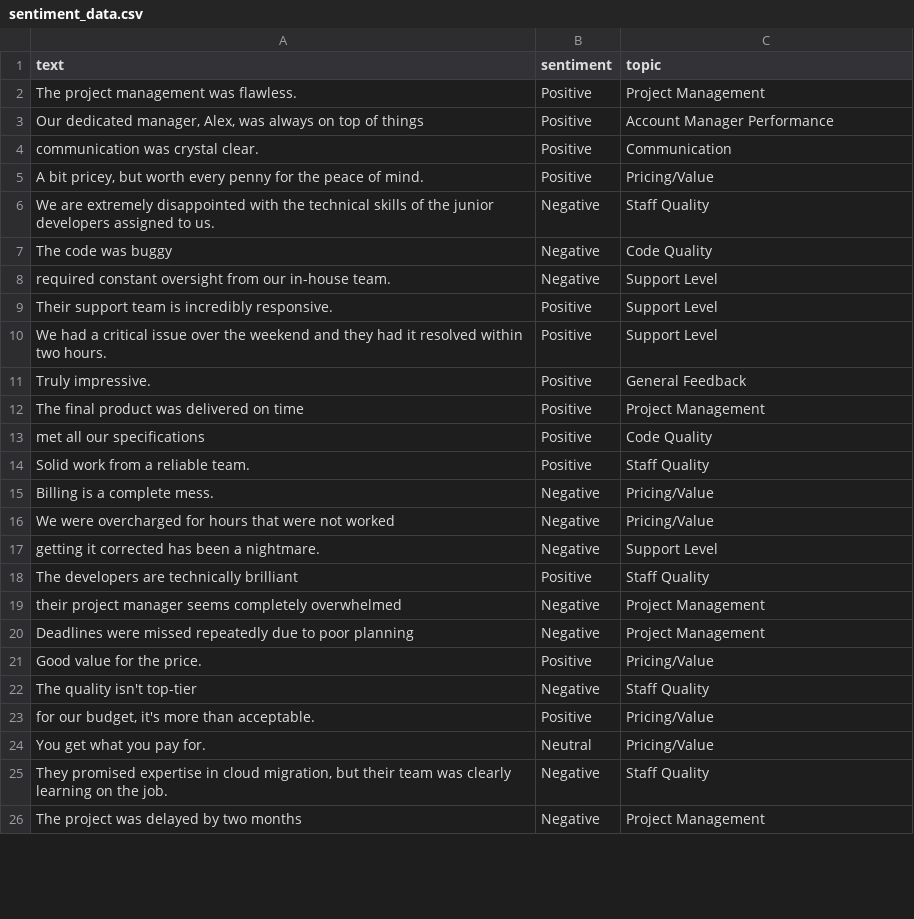
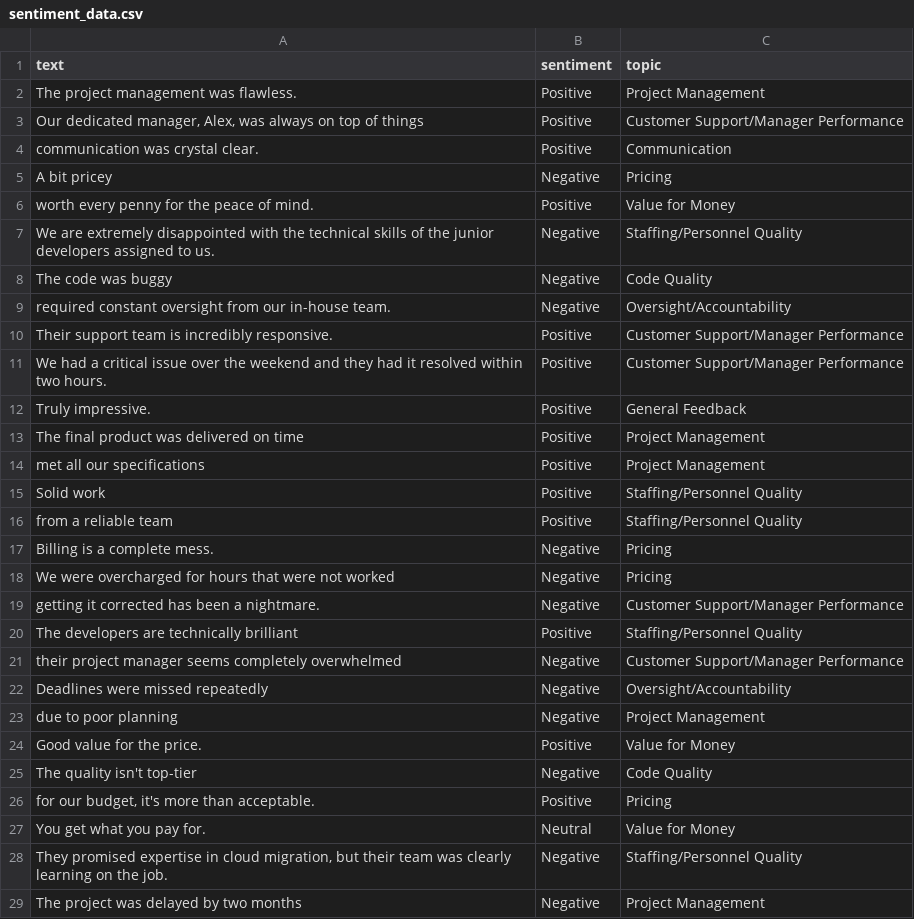
Before and after one commit to cotucker/feedback-summarizer, a CSV file: data/sentiment_data.csv, drawn as a sheet; only a part is shown; the diff covers the shown part only.

Commit message:
Refactor sentiment data and remove mock response
- Updated sentiment data to reflect more accurate categories. - Removed
mock response as it is no longer needed.

```diff
--- a/data/sentiment_data.csv
+++ b/data/sentiment_data.csv
@@ -2,25 +2,28 @@ text,sentiment,topic
 The project management was flawless.,Positive,Project Management
-"Our dedicated manager, Alex, was always on top of things",Positive,Account Manager Performance
+"Our dedicated manager, Alex, was always on top of things",Positive,Customer Support/Manager Performance
 communication was crystal clear.,Positive,Communication
-"A bit pricey, but worth every penny for the peace of mind.",Positive,Pricing/Value
-We are extremely disappointed with the technical skills of the junior developers assigned to us.,Negative,Staff Quality
+A bit pricey,Negative,Pricing
+worth every penny for the peace of mind.,Positive,Value for Money
+We are extremely disappointed with the technical skills of the junior developers assigned to us.,Negative,Staffing/Personnel Quality
 The code was buggy,Negative,Code Quality
-required constant oversight from our in-house team.,Negative,Support Level
-Their support team is incredibly responsive.,Positive,Support Level
-We had a critical issue over the weekend and they had it resolved within two hours.,Positive,Support Level
+required constant oversight from our in-house team.,Negative,Oversight/Accountability
+Their support team is incredibly responsive.,Positive,Customer Support/Manager Performance
+We had a critical issue over the weekend and they had it resolved within two hours.,Positive,Customer Support/Manager Performance
 Truly impressive.,Positive,General Feedback
 The final product was delivered on time,Positive,Project Management
-met all our specifications,Positive,Code Quality
-Solid work from a reliable team.,Positive,Staff Quality
-Billing is a complete mess.,Negative,Pricing/Value
-We were overcharged for hours that were not worked,Negative,Pricing/Value
-getting it corrected has been a nightmare.,Negative,Support Level
-The developers are technically brilliant,Positive,Staff Quality
-their project manager seems completely overwhelmed,Negative,Project Management
-Deadlines were missed repeatedly due to poor planning,Negative,Project Management
-Good value for the price.,Positive,Pricing/Value
-The quality isn't top-tier,Negative,Staff Quality
-"for our budget, it's more than acceptable.",Positive,Pricing/Value
-You get what you pay for.,Neutral,Pricing/Value
-"They promised expertise in cloud migration, but their team was clearly learning on the job.",Negative,Staff Quality
+met all our specifications,Positive,Project Management
+Solid work,Positive,Staffing/Personnel Quality
+from a reliable team,Positive,Staffing/Personnel Quality
+Billing is a complete mess.,Negative,Pricing
+We were overcharged for hours that were not worked,Negative,Pricing
+getting it corrected has been a nightmare.,Negative,Customer Support/Manager Performance
+The developers are technically brilliant,Positive,Staffing/Personnel Quality
+their project manager seems completely overwhelmed,Negative,Customer Support/Manager Performance
+Deadlines were missed repeatedly,Negative,Oversight/Accountability
+due to poor planning,Negative,Project Management
+Good value for the price.,Positive,Value for Money
+The quality isn't top-tier,Negative,Code Quality
+"for our budget, it's more than acceptable.",Positive,Pricing
+You get what you pay for.,Neutral,Value for Money
+"They promised expertise in cloud migration, but their team was clearly learning on the job.",Negative,Staffing/Personnel Quality
 The project was delayed by two months,Negative,Project Management
```
Also changed, not shown: 1 removed row and 5 edited cells elsewhere in this file, 1 other file.
